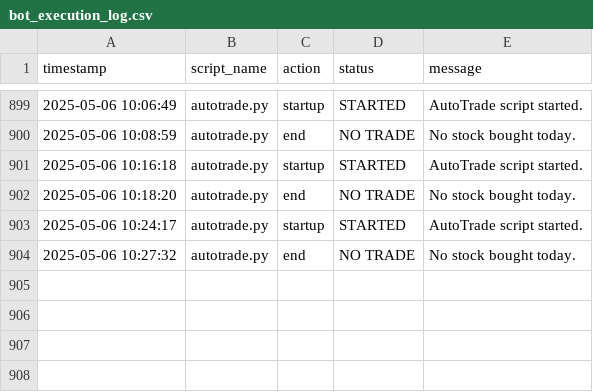
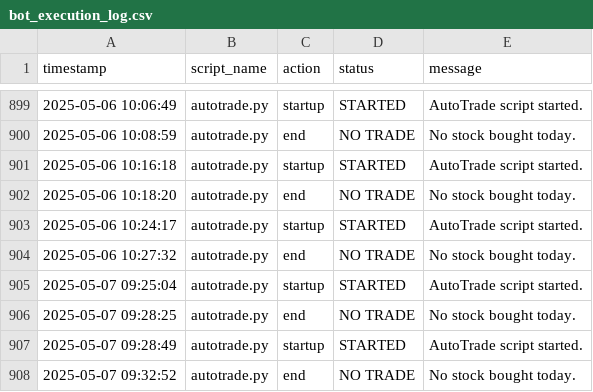
Before and after one commit to naveenstar3/Dhanbot_Trading, a CSV file: dhan_autotrader/bot_execution_log.csv, drawn as a sheet; only a part is shown, gaps mark what is left out.

Commit message:
✪ Auto push: *.csv, *.py @ 2025-05-08 09:07

```diff
--- a/dhan_autotrader/bot_execution_log.csv
+++ b/dhan_autotrader/bot_execution_log.csv
@@ -904 +904,5 @@ timestamp,script_name,action,status,message
 2025-05-06 10:27:32,autotrade.py,end,NO TRADE,No stock bought today.
+2025-05-07 09:25:04,autotrade.py,startup,STARTED,AutoTrade script started.
+2025-05-07 09:28:25,autotrade.py,end,NO TRADE,No stock bought today.
+2025-05-07 09:28:49,autotrade.py,startup,STARTED,AutoTrade script started.
+2025-05-07 09:32:52,autotrade.py,end,NO TRADE,No stock bought today.
```
Also changed, not shown: dhan_autotrader/growth_log.csv, 1 other file.
